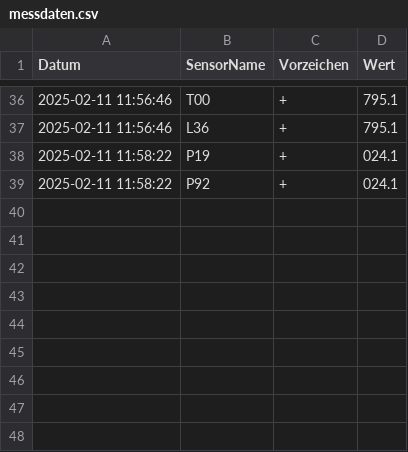
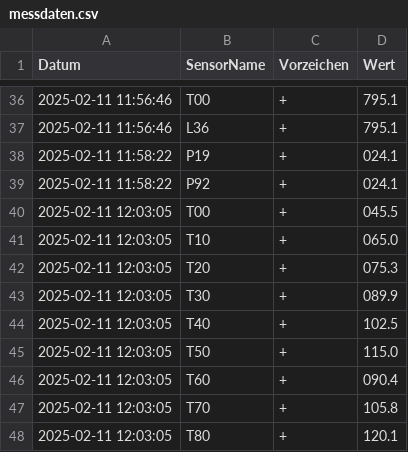
Before and after one commit to P3NG0DZ/Sensorendaten-uebertragung, a CSV file: messdaten.csv, drawn as a sheet; only a part is shown, gaps mark what is left out; the diff names each change by its address in the sheet, - before the commit and + after, or states it on an @@ line.

Commit message:
Füge neue Sensordaten in die CSV-Datei ein

```diff
--- a/messdaten.csv
+++ b/messdaten.csv
+row 40: 2025-02-11 12:03:05 | T00 | + | 045.5
+row 41: 2025-02-11 12:03:05 | T10 | + | 065.0
+row 42: 2025-02-11 12:03:05 | T20 | + | 075.3
+row 43: 2025-02-11 12:03:05 | T30 | + | 089.9
+row 44: 2025-02-11 12:03:05 | T40 | + | 102.5
+row 45: 2025-02-11 12:03:05 | T50 | + | 115.0
+row 46: 2025-02-11 12:03:05 | T60 | + | 090.4
+row 47: 2025-02-11 12:03:05 | T70 | + | 105.8
+row 48: 2025-02-11 12:03:05 | T80 | + | 120.1
```
Also changed, not shown: 1 other file.
